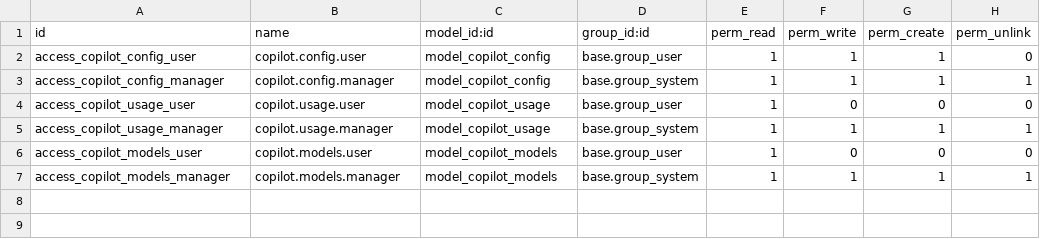
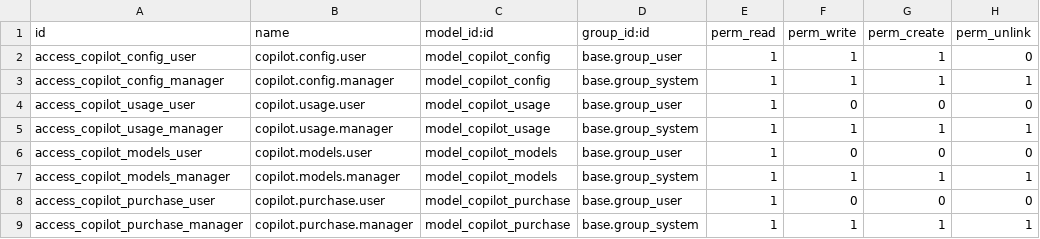
Before and after one commit to gregson/copilot4odoo-core, a CSV file: copilot_core/security/ir.model.access.csv, drawn as a sheet; the diff names each change by its address in the sheet, - before the commit and + after, or states it on an @@ line.

```diff
--- a/copilot_core/security/ir.model.access.csv
+++ b/copilot_core/security/ir.model.access.csv
+row 8: access_copilot_purchase_user | copilot.purchase.user | model_copilot_purchase | base.group_user | 1 | 0 | 0 | 0
+row 9: access_copilot_purchase_manager | copilot.purchase.manager | model_copilot_purchase | base.group_system | 1 | 1 | 1 | 1
```
Also changed, not shown: 2 other files.
